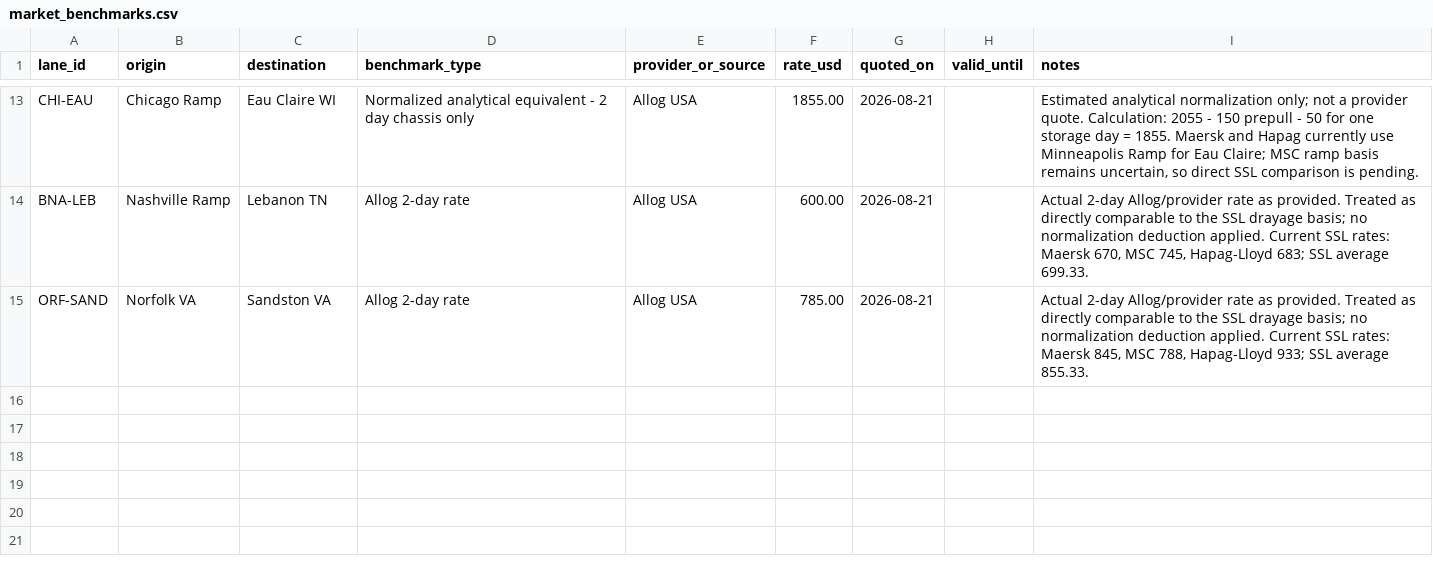
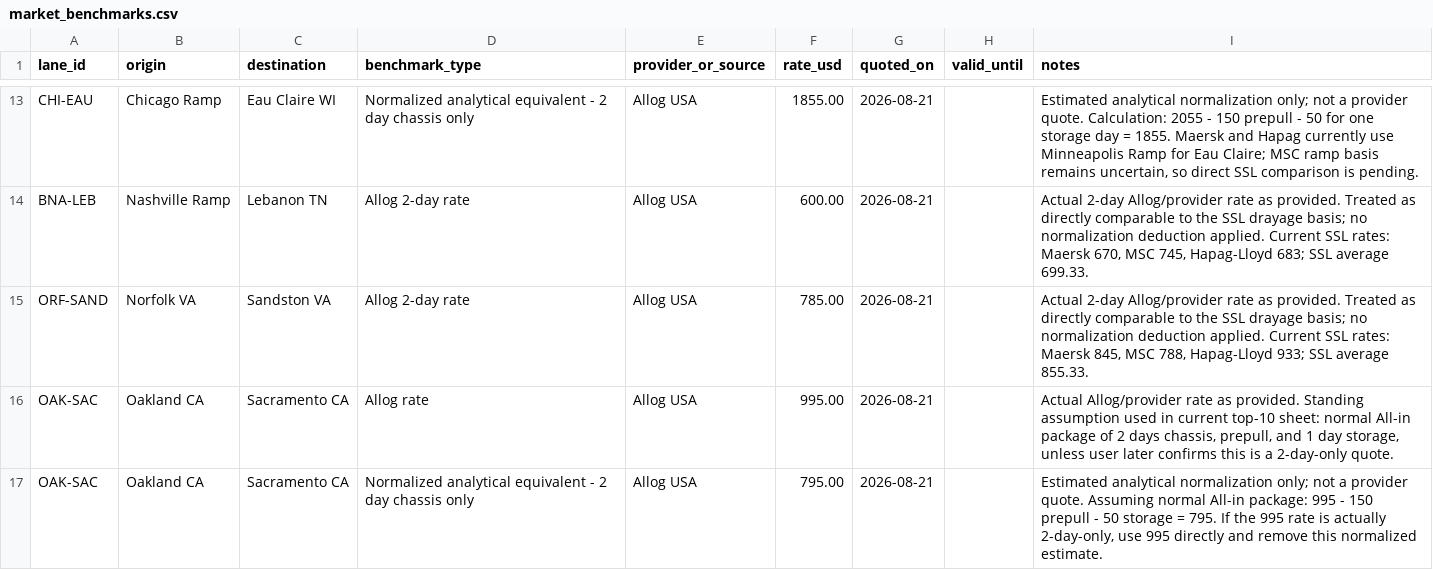
Before and after one commit to ScarletSkyFury-dev/allog-ssl-inland-pricing, a CSV file: data/market_benchmarks.csv, drawn as a sheet; only a part is shown, gaps mark what is left out; the diff names each change by its address in the sheet, - before the commit and + after, or states it on an @@ line.

Commit message:
Add Oakland Sacramento Allog comparison benchmark

```diff
--- a/data/market_benchmarks.csv
+++ b/data/market_benchmarks.csv
+row 16: OAK-SAC | Oakland CA | Sacramento CA | Allog rate | Allog USA | 995.00 | 2026-08-21 |  | Actual Allog/provider rate as provided. Standing assumption used in current top-10 sheet: normal All-in package of 2 days chassis, prepull, and 1 day storage, unless user later confirms this is a 2-day-only quote.
+row 17: OAK-SAC | Oakland CA | Sacramento CA | Normalized analytical equivalent - 2 day chassis only | Allog USA | 795.00 | 2026-08-21 |  | Estimated analytical normalization only; not a provider quote. Assuming normal All-in package: 995 - 150 prepull - 50 storage = 795. If the 995 rate is actually 2-day-only, use 995 directly and remove this normalized estimate.
```
